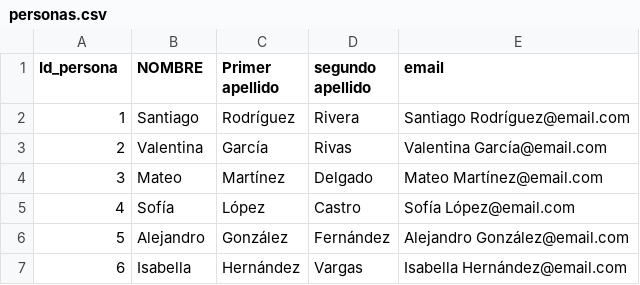
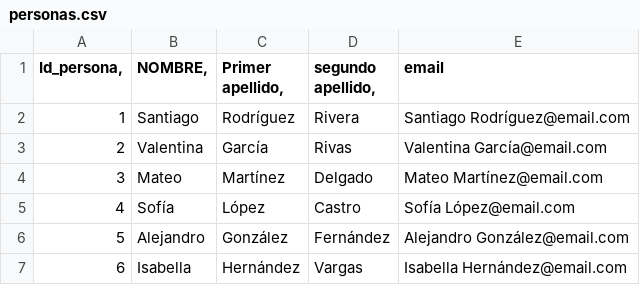
Before and after one commit to BrandonMoralex/bdabcm, a CSV file: personas.csv, drawn as a sheet; only a part is shown.

Commit message:
Update personas.csv

```diff
--- a/personas.csv
+++ b/personas.csv
@@ -1,2 +1,2 @@
-Id_persona	NOMBRE 	Primer apellido 	segundo apellido	email
+Id_persona,	NOMBRE, 	Primer apellido, 	segundo apellido,	email
 1	 Santiago	 Rodríguez	 Rivera	 Santiago Rodríguez@email.com
```
